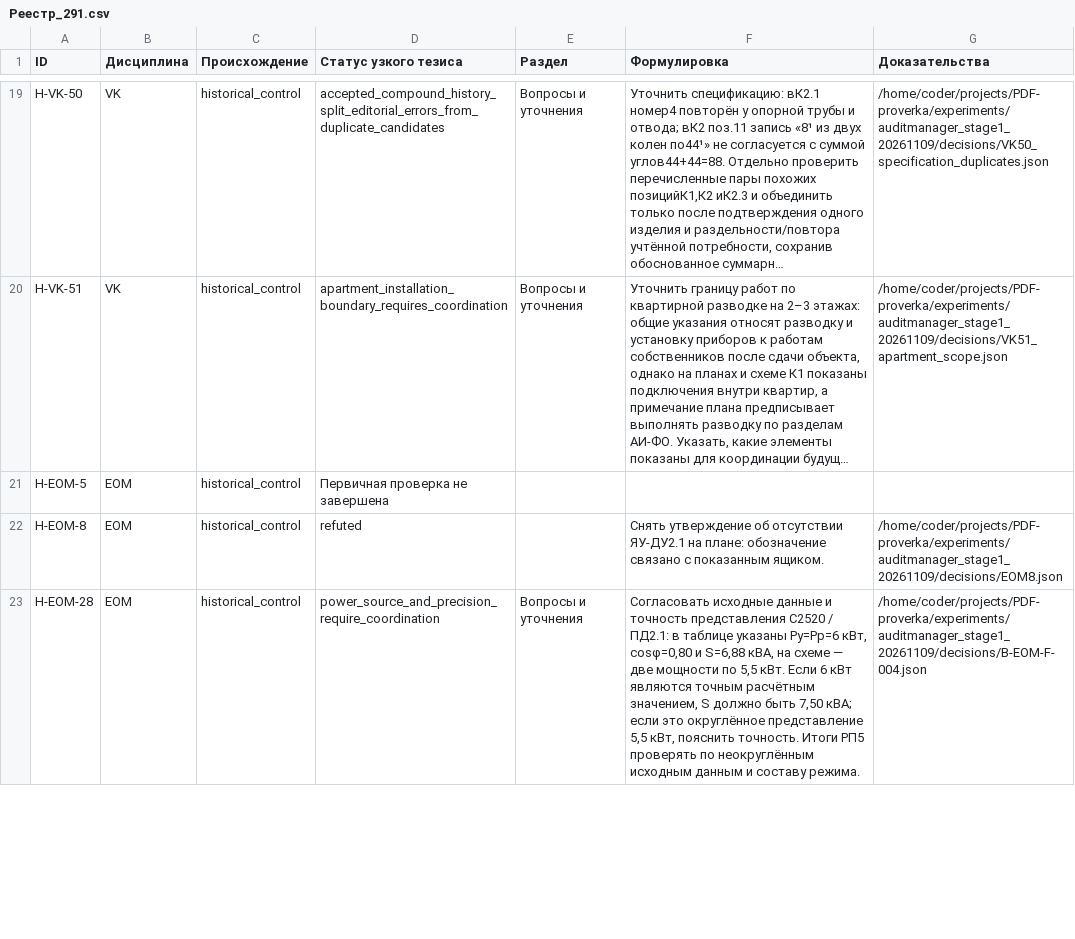
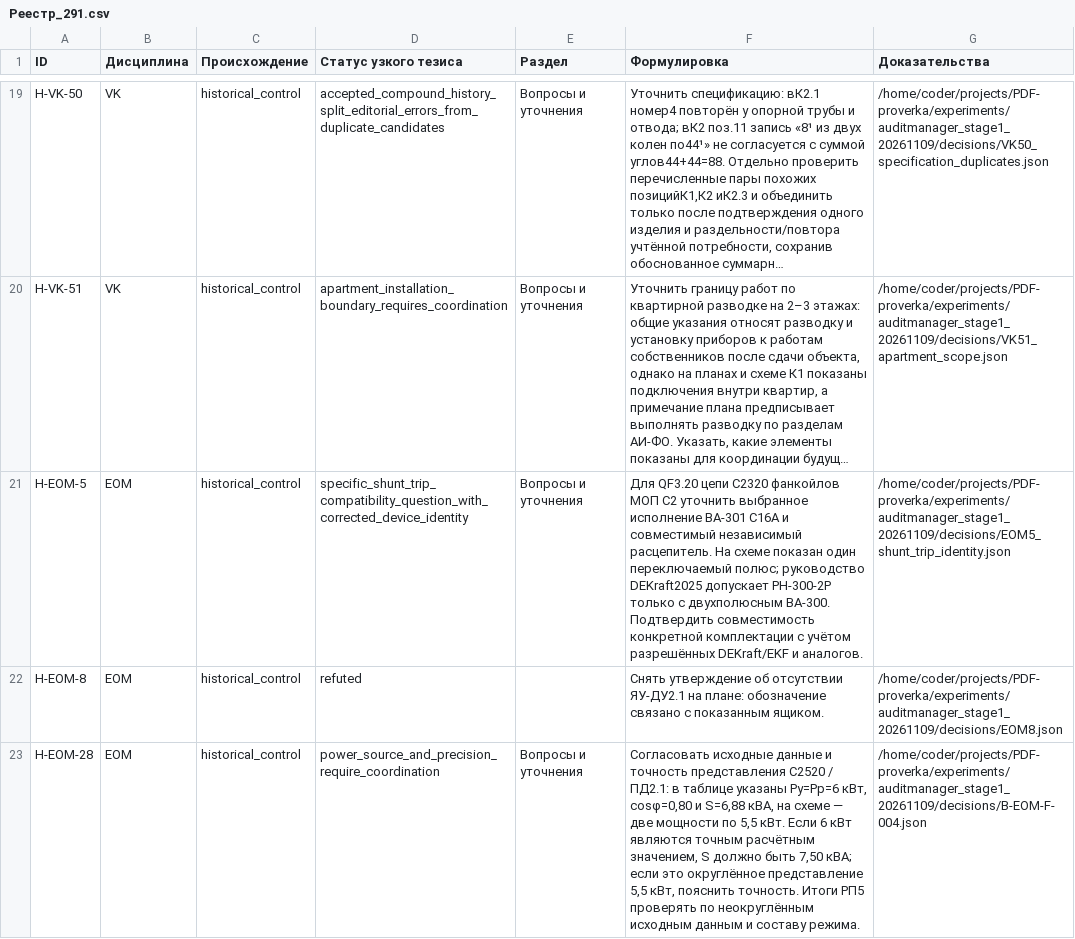
Before and after one commit to SU10KAZ/PDF-proverka, a CSV file: experiments/auditmanager_stage1_20261109/consolidated/Реестр_291.csv, drawn as a sheet; only a part is shown, gaps mark what is left out; long unchanged cells end in …; the diff names each change by its address in the sheet, - before the commit and + after, or states it on an @@ line.

```diff
--- a/experiments/auditmanager_stage1_20261109/consolidated/Реестр_291.csv
+++ b/experiments/auditmanager_stage1_20261109/consolidated/Реестр_291.csv
-D21 (Статус узкого тезиса): Первичная проверка не завершена
+D21 (Статус узкого тезиса): specific_shunt_trip_compatibility_question_with_corrected_device_identity
-E21 (Раздел): (empty)
+E21 (Раздел): Вопросы и уточнения
-F21 (Формулировка): (empty)
+F21 (Формулировка): Для QF3.20 цепи С2320 фанкойлов МОП С2 уточнить выбранное исполнение ВА-301 C16А и совместимый независимый расцепитель. На схеме показан один переключаемый полюс; руководство DEKraft2025 допускает РН-300-2Р только с двухполюсным ВА-300. Подтвердить совместимость конкретной комплектации с учётом разрешённых DEKraft/EKF и аналогов.
-G21 (Доказательства): (empty)
+G21 (Доказательства): /home/coder/projects/PDF-proverka/experiments/auditmanager_stage1_20261109/decisions/EOM5_shunt_trip_identity.json
```
Also changed, not shown: 5 other files.
